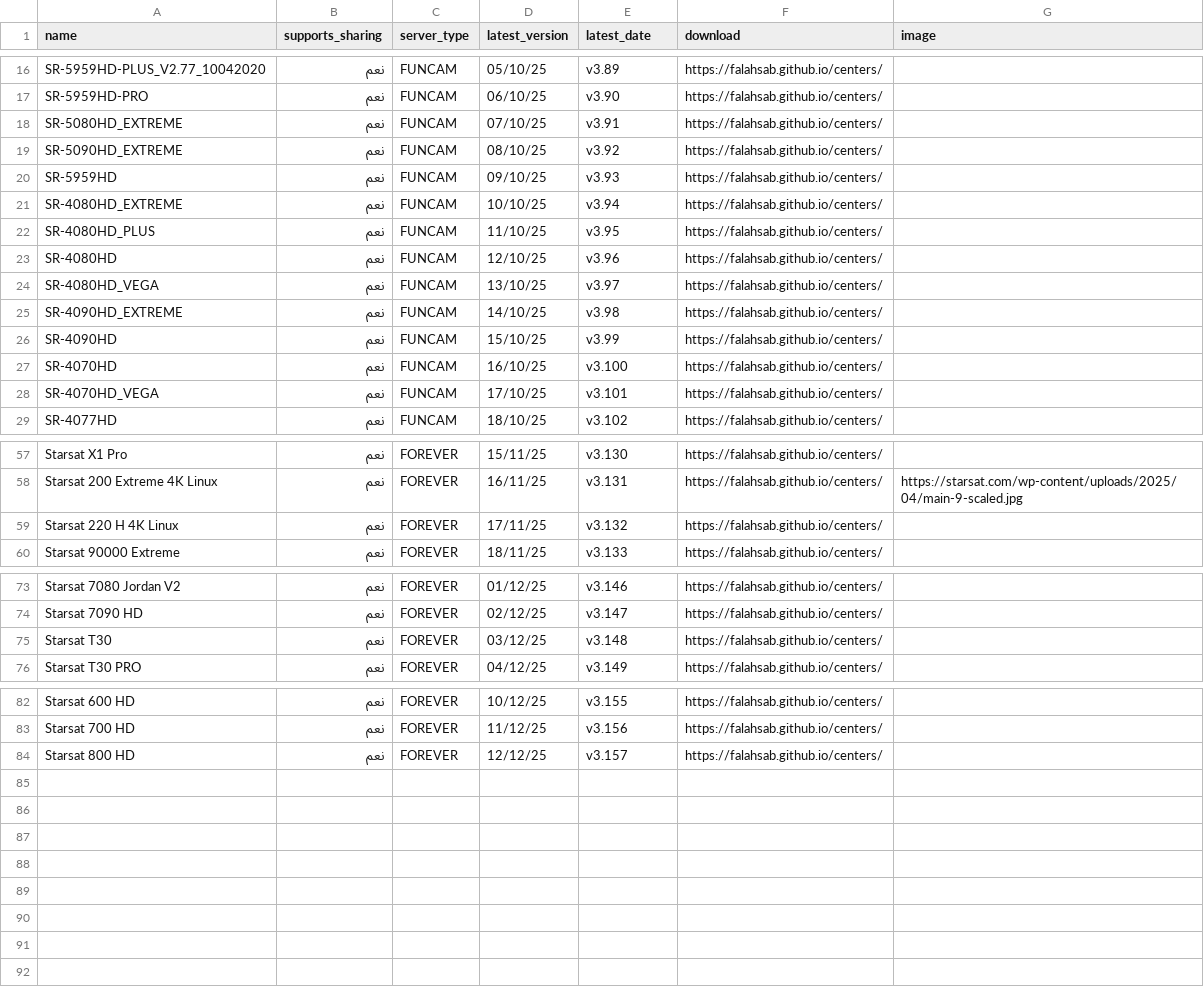
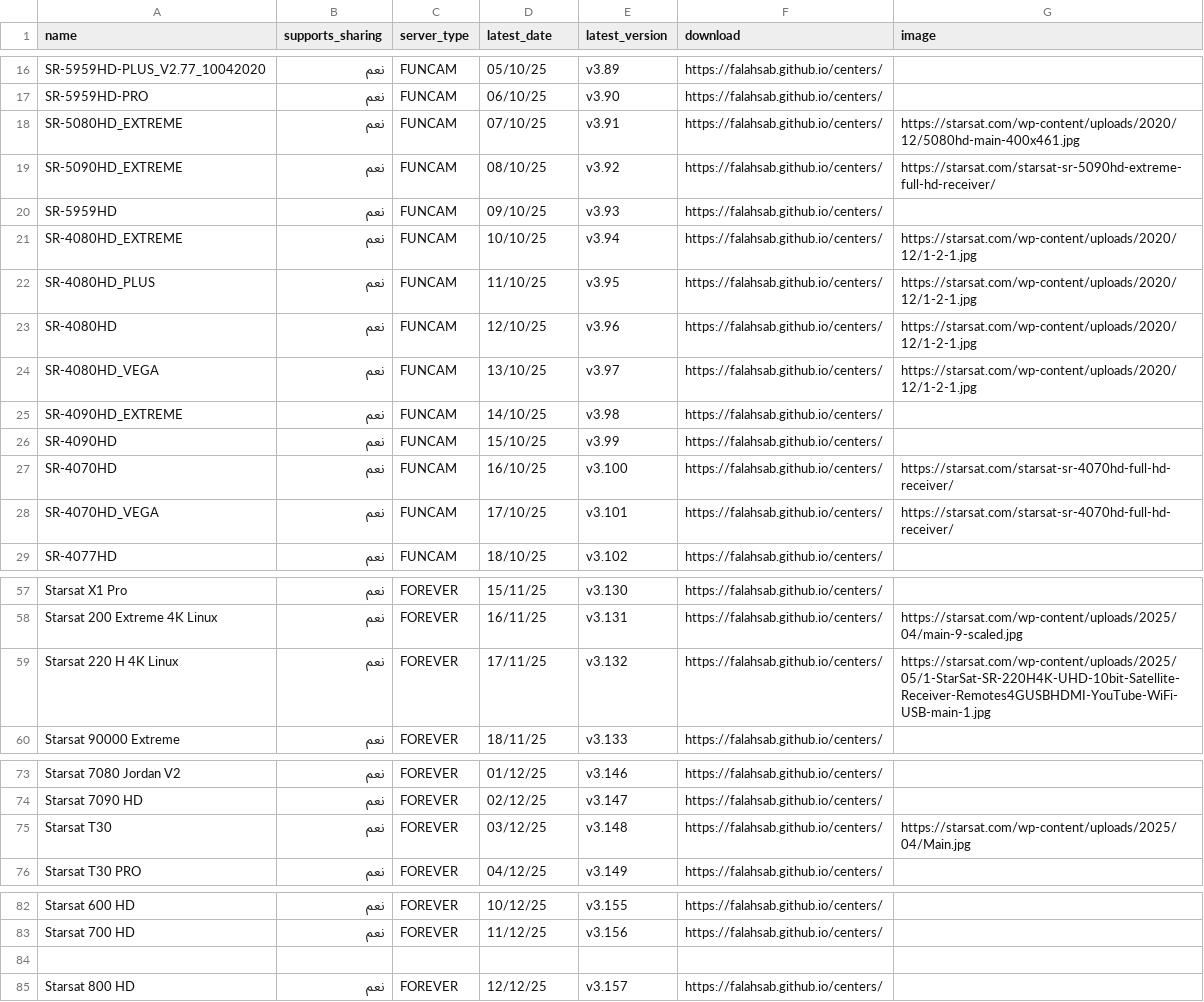
Before and after one commit to falahsab/yoyosat, a CSV file: csv/receivers.csv, drawn as a sheet; only a part is shown, gaps mark what is left out; the diff names each change by its address in the sheet, - before the commit and + after, or states it on an @@ line.

Commit message:
Update receivers.csv

```diff
--- a/csv/receivers.csv
+++ b/csv/receivers.csv
-D1: latest_version
+D1: latest_date
-E1: latest_date
+E1: latest_version
-G18 (image): (empty)
+G18 (image): https://starsat.com/wp-content/uploads/2020/12/5080hd-main-400x461.jpg
-G19 (image): (empty)
+G19 (image): https://starsat.com/starsat-sr-5090hd-extreme-full-hd-receiver/
-G21:G24 (image): (empty)
+G21:G24 (image): https://starsat.com/wp-content/uploads/2020/12/1-2-1.jpg
-G27:G28 (image): (empty)
+G27:G28 (image): https://starsat.com/starsat-sr-4070hd-full-hd-receiver/
-G59 (image): (empty)
+G59 (image): https://starsat.com/wp-content/uploads/2025/05/1-StarSat-SR-220H4K-UHD-10bit-Satellite-Receiver-Remotes4GUSBHDMI-YouTube-WiFi-USB-main-1.jpg
-G75 (image): (empty)
+G75 (image): https://starsat.com/wp-content/uploads/2025/04/Main.jpg
+row 84: (empty)
```
